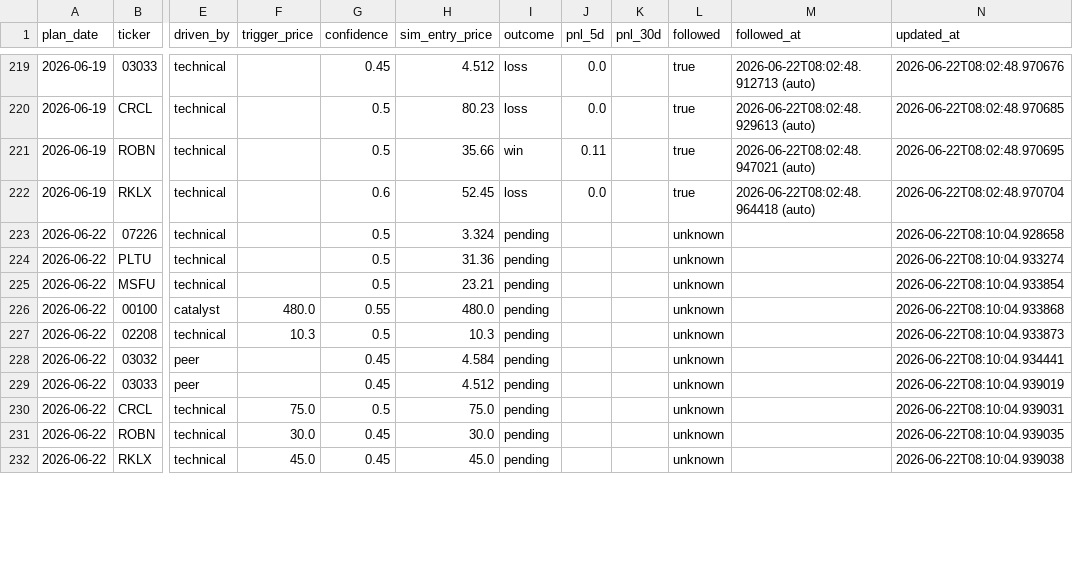
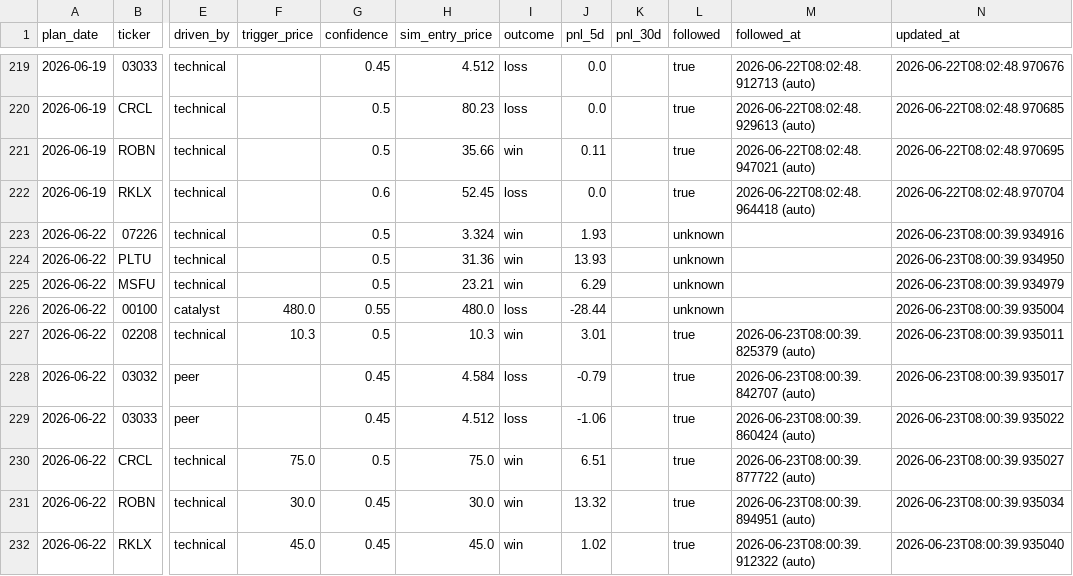
Before and after one commit to KCNyu/clawock, a CSV file: memory/calibration.csv, drawn as a sheet; only a part is shown, gaps mark what is left out; the diff covers the shown part only; the diff names each change by its address in the sheet, - before the commit and + after, or states it on an @@ line.

```diff
--- a/memory/calibration.csv
+++ b/memory/calibration.csv
-I223:I225 (outcome): pending
+I223:I225 (outcome): win
-J223 (pnl_5d): (empty)
+J223 (pnl_5d): 1.93
-N223 (updated_at): 2026-06-22T08:10:04.928658
+N223 (updated_at): 2026-06-23T08:00:39.934916
-J224 (pnl_5d): (empty)
+J224 (pnl_5d): 13.93
-N224 (updated_at): 2026-06-22T08:10:04.933274
+N224 (updated_at): 2026-06-23T08:00:39.934950
-J225 (pnl_5d): (empty)
+J225 (pnl_5d): 6.29
-N225 (updated_at): 2026-06-22T08:10:04.933854
+N225 (updated_at): 2026-06-23T08:00:39.934979
-I226 (outcome): pending
+I226 (outcome): loss
-J226 (pnl_5d): (empty)
+J226 (pnl_5d): -28.44
-N226 (updated_at): 2026-06-22T08:10:04.933868
+N226 (updated_at): 2026-06-23T08:00:39.935004
-I227 (outcome): pending
+I227 (outcome): win
-J227 (pnl_5d): (empty)
+J227 (pnl_5d): 3.01
-L227:L232 (followed): unknown
+L227:L232 (followed): true
-M227 (followed_at): (empty)
+M227 (followed_at): 2026-06-23T08:00:39.825379 (auto)
-N227 (updated_at): 2026-06-22T08:10:04.933873
+N227 (updated_at): 2026-06-23T08:00:39.935011
-I228:I229 (outcome): pending
+I228:I229 (outcome): loss
-J228 (pnl_5d): (empty)
+J228 (pnl_5d): -0.79
-M228 (followed_at): (empty)
+M228 (followed_at): 2026-06-23T08:00:39.842707 (auto)
-N228 (updated_at): 2026-06-22T08:10:04.934441
+N228 (updated_at): 2026-06-23T08:00:39.935017
-J229 (pnl_5d): (empty)
+J229 (pnl_5d): -1.06
-M229 (followed_at): (empty)
+M229 (followed_at): 2026-06-23T08:00:39.860424 (auto)
-N229 (updated_at): 2026-06-22T08:10:04.939019
+N229 (updated_at): 2026-06-23T08:00:39.935022
-I230:I232 (outcome): pending
+I230:I232 (outcome): win
-J230 (pnl_5d): (empty)
+J230 (pnl_5d): 6.51
-M230 (followed_at): (empty)
+M230 (followed_at): 2026-06-23T08:00:39.877722 (auto)
-N230 (updated_at): 2026-06-22T08:10:04.939031
+N230 (updated_at): 2026-06-23T08:00:39.935027
-J231 (pnl_5d): (empty)
+J231 (pnl_5d): 13.32
-M231 (followed_at): (empty)
+M231 (followed_at): 2026-06-23T08:00:39.894951 (auto)
-N231 (updated_at): 2026-06-22T08:10:04.939035
+N231 (updated_at): 2026-06-23T08:00:39.935034
-J232 (pnl_5d): (empty)
+J232 (pnl_5d): 1.02
-M232 (followed_at): (empty)
+M232 (followed_at): 2026-06-23T08:00:39.912322 (auto)
-N232 (updated_at): 2026-06-22T08:10:04.939038
+N232 (updated_at): 2026-06-23T08:00:39.935040
```
Also changed, not shown: 11 added rows and 26 edited cells elsewhere in this file, 12 other files.
